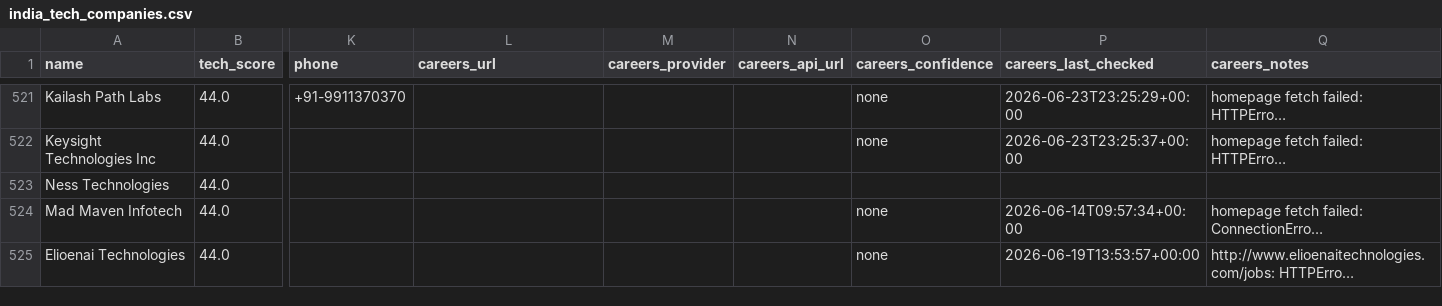
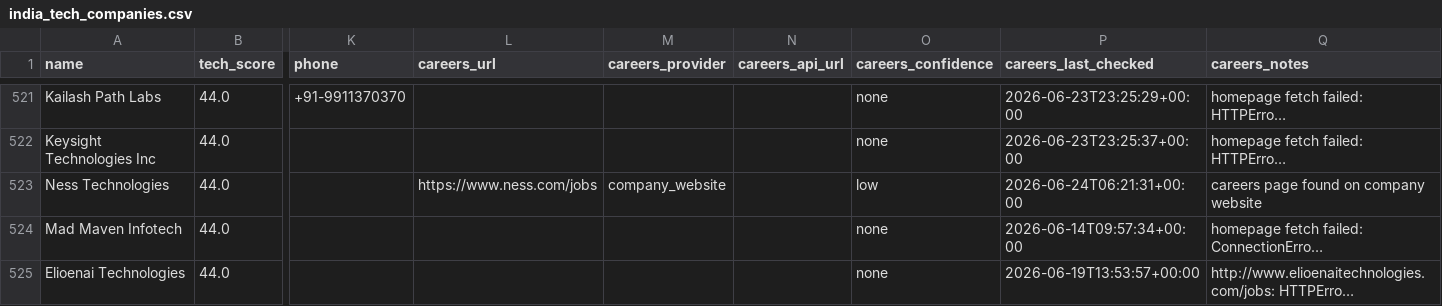
Before and after one commit to AkashKumar7902/india-tech-company-finder, a CSV file: results/india_tech_companies.csv, drawn as a sheet; only a part is shown, gaps mark what is left out; long unchanged cells end in …; the diff covers the shown part only; the diff names each change by its address in the sheet, - before the commit and + after, or states it on an @@ line.

```diff
--- a/results/india_tech_companies.csv
+++ b/results/india_tech_companies.csv
-L523 (careers_url): (empty)
+L523 (careers_url): https://www.ness.com/jobs
-M523 (careers_provider): (empty)
+M523 (careers_provider): company_website
-O523 (careers_confidence): (empty)
+O523 (careers_confidence): low
-P523 (careers_last_checked): (empty)
+P523 (careers_last_checked): 2026-06-24T06:21:31+00:00
-Q523 (careers_notes): (empty)
+Q523 (careers_notes): careers page found on company website
```
Also changed, not shown: 1 added row, 1 removed row and 6 edited cells elsewhere in this file, 1 other file.
